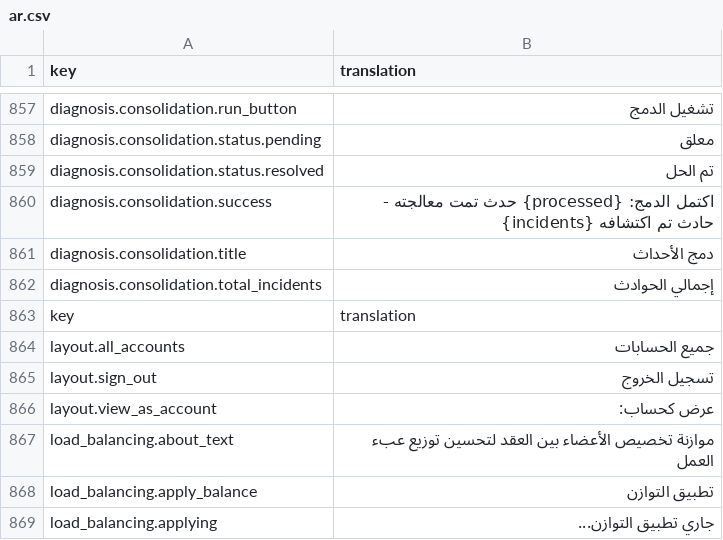
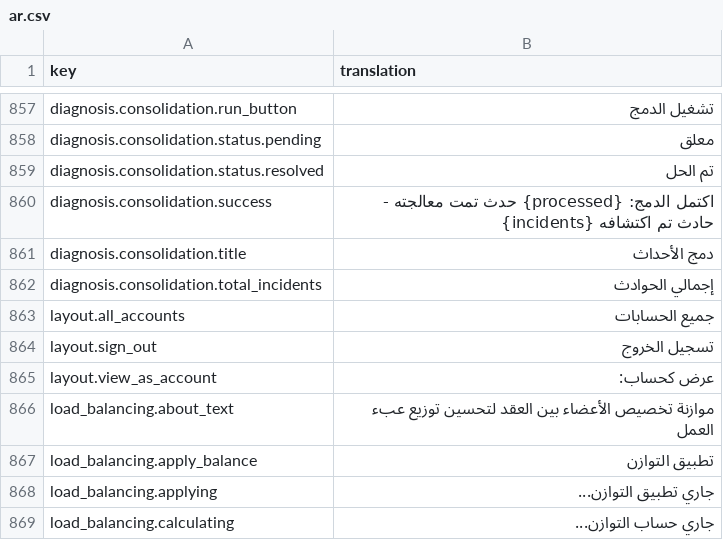
Before and after one commit to IgnacioFernandezSoriano/ONEMS, a CSV file: public/locales/ar.csv, drawn as a sheet; only a part is shown, gaps mark what is left out; the shorter side is filled out with more unchanged rows.

```diff
--- a/public/locales/ar.csv
+++ b/public/locales/ar.csv
@@ -862,3 +862,2 @@ diagnosis.consolidation.title,دمج الأحداث
 diagnosis.consolidation.total_incidents,إجمالي الحوادث
-key,translation
 layout.all_accounts,جميع الحسابات
```
Also changed, not shown: public/locales/en.csv, public/locales/es.csv, 1 other file.
